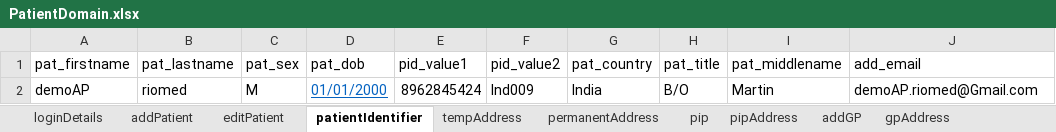
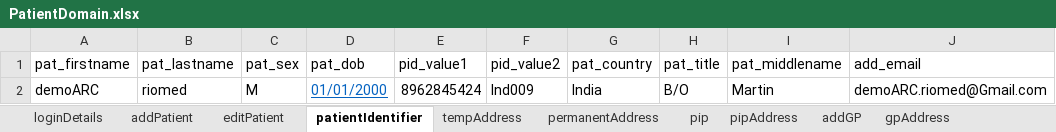
Before and after one commit to manojvyavahare27/DemoServerCellma4ClinicalAuto-, an Excel workbook: ExcelFiles/PatientDomain.xlsx, sheet patientIdentifier, drawn as a sheet; values as stored, in another font and other column widths than the file's, no borders; the diff names each change by its address in the sheet, - before the commit and + after, or states it on an @@ line.

Commit message:
Push Patient details

```diff
--- a/ExcelFiles/PatientDomain.xlsx (sheet patientIdentifier)
+++ b/ExcelFiles/PatientDomain.xlsx (sheet patientIdentifier)
-A2 (pat_firstname): demoAP
+A2 (pat_firstname): demoARC
-J2 (add_email): demoAP.riomed@Gmail.com
+J2 (add_email): demoARC.riomed@Gmail.com
```
Also changed, not shown: sheet patDetails, sheet addPatient, sheet editPatient, 11 other files.
